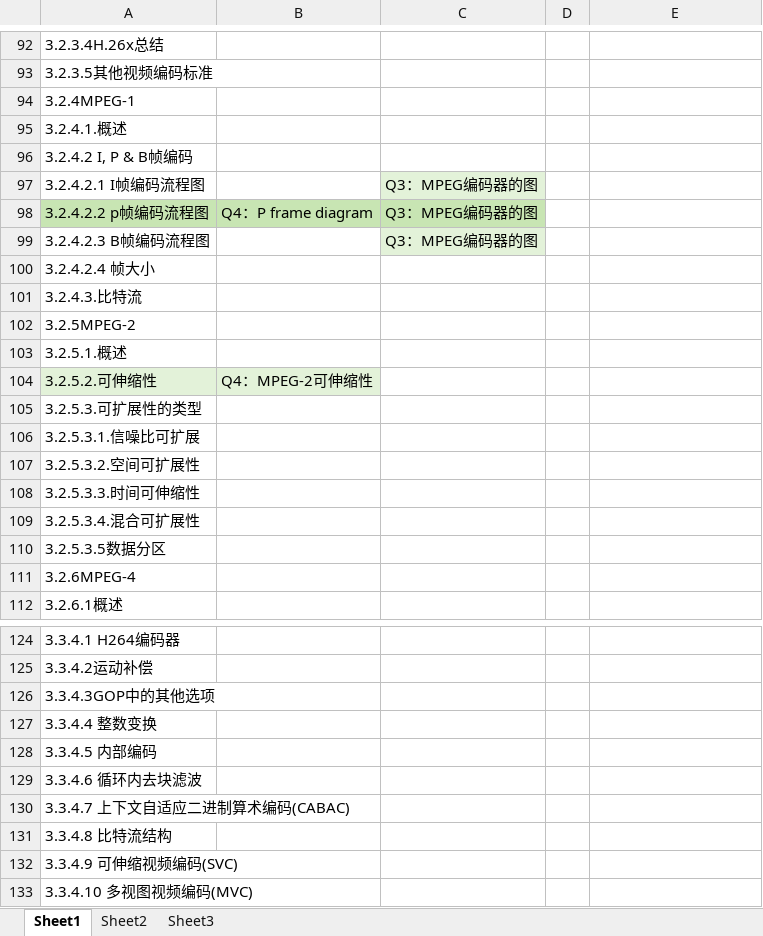
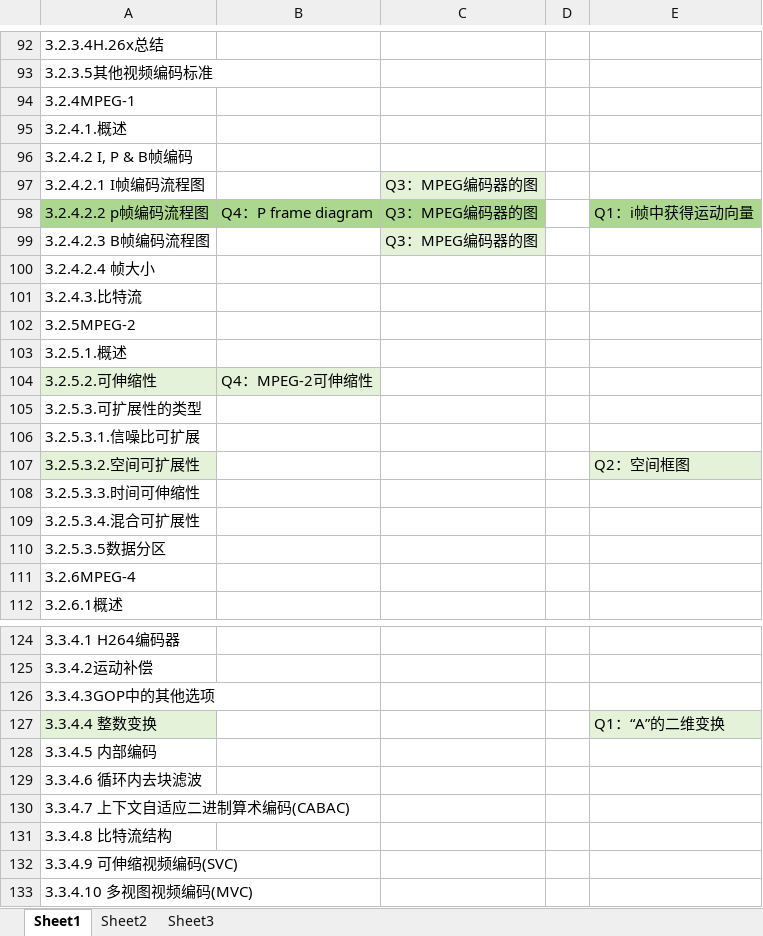
Before and after one commit to freshman2233/EE6427-Video-Signal-Processing, an Excel workbook: 3.Understand/EE6427-热门考点分析.xlsx, sheet Sheet1, drawn as a sheet; only a part is shown, gaps mark what is left out; values as stored, in another font and other column widths than the file's, no borders; the diff names each change by its address in the sheet, - before the commit and + after, or states it on an @@ line.

```diff
--- a/3.Understand/EE6427-热门考点分析.xlsx (sheet Sheet1)
+++ b/3.Understand/EE6427-热门考点分析.xlsx (sheet Sheet1)
-A98:C98 fill: #C8E5B3
+A98:C98 fill: #ACD78E
-E98: (empty)
+E98: Q1：i帧中获得运动向量
-E98 fill: none
+E98 fill: #ACD78E
-A107 fill: none
+A107 fill: #E3F2D9
-E107: (empty)
+E107: Q2：空间框图
-E107 fill: none
+E107 fill: #E3F2D9
-A127 fill: none
+A127 fill: #E3F2D9
-E127: (empty)
+E127: Q1：“A”的二维变换
-E127 fill: none
+E127 fill: #E3F2D9
```
Also changed, not shown: 6 other files.
